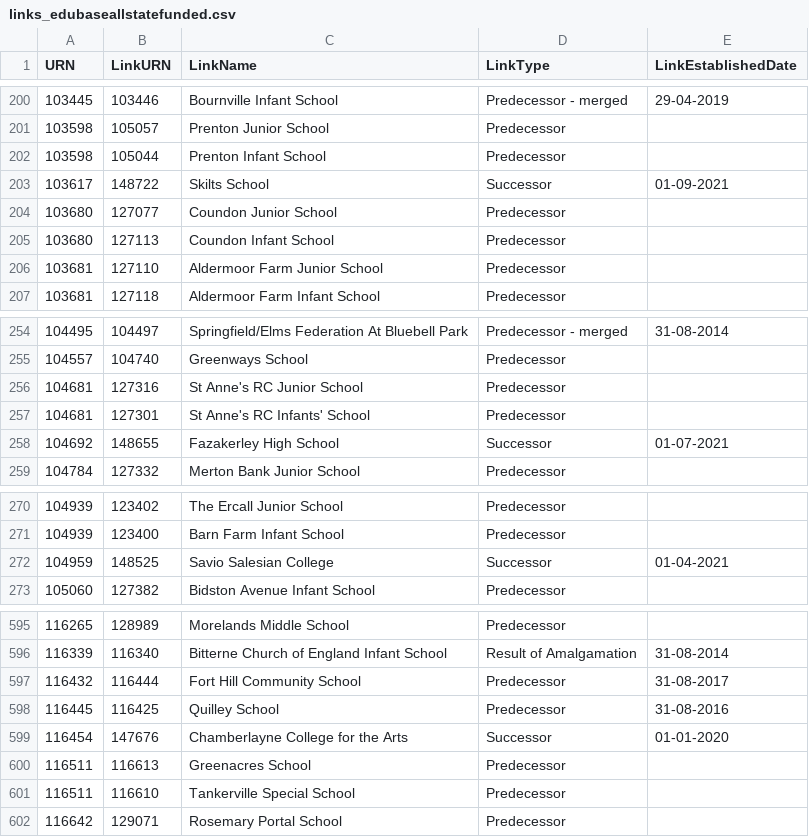
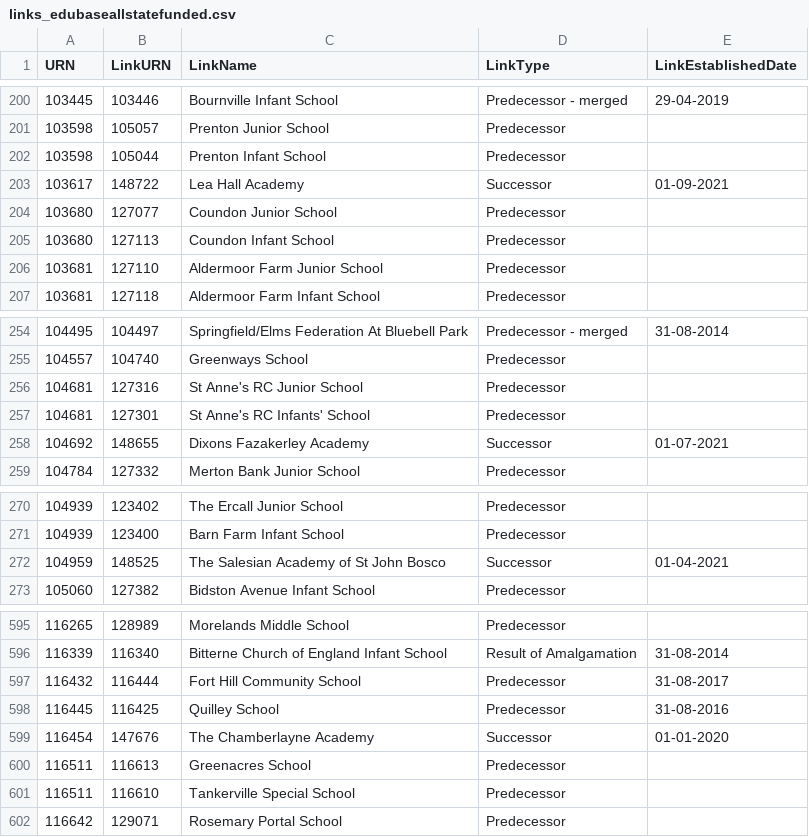
Before and after one commit to aircury/public-uk-education-data, a CSV file: edubase/state-funded/links_edubaseallstatefunded.csv, drawn as a sheet; only a part is shown, gaps mark what is left out.

Commit message:
[Cron] Updated Edubase

```diff
--- a/edubase/state-funded/links_edubaseallstatefunded.csv
+++ b/edubase/state-funded/links_edubaseallstatefunded.csv
@@ -202,3 +202,3 @@
 103598,105044,"Prenton Infant School","Predecessor",""
-103617,148722,"Skilts School","Successor","01-09-2021"
+103617,148722,"Lea Hall Academy","Successor","01-09-2021"
 103680,127077,"Coundon Junior School","Predecessor",""
@@ -257,3 +257,3 @@
 104681,127301,"St Anne's RC Infants' School","Predecessor",""
-104692,148655,"Fazakerley High School","Successor","01-07-2021"
+104692,148655,"Dixons Fazakerley Academy","Successor","01-07-2021"
 104784,127332,"Merton Bank Junior School","Predecessor",""
@@ -271,3 +271,3 @@
 104939,123400,"Barn Farm Infant School","Predecessor",""
-104959,148525,"Savio Salesian College","Successor","01-04-2021"
+104959,148525,"The Salesian Academy of St John Bosco","Successor","01-04-2021"
 105060,127382,"Bidston Avenue Infant School","Predecessor",""
@@ -598,3 +598,3 @@
 116445,116425,"Quilley School","Predecessor","31-08-2016"
-116454,147676,"Chamberlayne College for the Arts","Successor","01-01-2020"
+116454,147676,"The Chamberlayne Academy","Successor","01-01-2020"
 116511,116613,"Greenacres School","Predecessor",""
```
Also changed, not shown: 5 other files.
